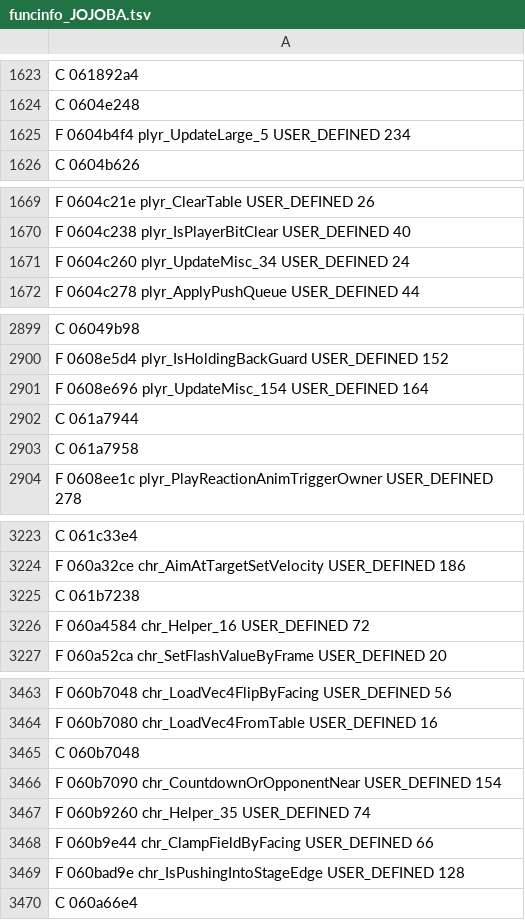
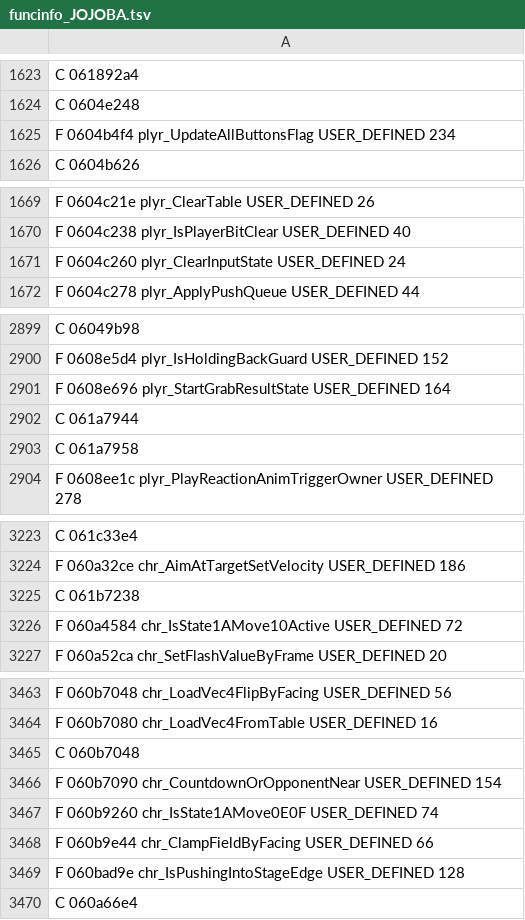
Before and after one commit to indieindie7/jojoba-decomp, a TSV file: ghidra/funcinfo_JOJOBA.tsv, drawn as a sheet; only a part is shown, gaps mark what is left out; the diff covers the shown part only.

```diff
--- a/ghidra/funcinfo_JOJOBA.tsv
+++ b/ghidra/funcinfo_JOJOBA.tsv
@@ -1624,3 +1624,3 @@ C 061892a4
 C 0604e248
-F 0604b4f4 plyr_UpdateLarge_5 USER_DEFINED 234
+F 0604b4f4 plyr_UpdateAllButtonsFlag USER_DEFINED 234
 C 0604b626
@@ -1670,3 +1670,3 @@ F 0604c21e plyr_ClearTable USER_DEFINED 26
 F 0604c238 plyr_IsPlayerBitClear USER_DEFINED 40
-F 0604c260 plyr_UpdateMisc_34 USER_DEFINED 24
+F 0604c260 plyr_ClearInputState USER_DEFINED 24
 F 0604c278 plyr_ApplyPushQueue USER_DEFINED 44
@@ -2900,3 +2900,3 @@ C 06049b98
 F 0608e5d4 plyr_IsHoldingBackGuard USER_DEFINED 152
-F 0608e696 plyr_UpdateMisc_154 USER_DEFINED 164
+F 0608e696 plyr_StartGrabResultState USER_DEFINED 164
 C 061a7944
@@ -3225,3 +3225,3 @@ F 060a32ce chr_AimAtTargetSetVelocity USER_DEFINED 186
 C 061b7238
-F 060a4584 chr_Helper_16 USER_DEFINED 72
+F 060a4584 chr_IsState1AMove10Active USER_DEFINED 72
 F 060a52ca chr_SetFlashValueByFrame USER_DEFINED 20
@@ -3466,3 +3466,3 @@ C 060b7048
 F 060b7090 chr_CountdownOrOpponentNear USER_DEFINED 154
-F 060b9260 chr_Helper_35 USER_DEFINED 74
+F 060b9260 chr_IsState1AMove0E0F USER_DEFINED 74
 F 060b9e44 chr_ClampFieldByFacing USER_DEFINED 66
```
Also changed, not shown: 14 edited cells elsewhere in this file, 3 other files.
